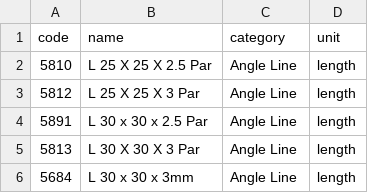
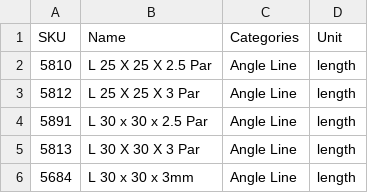
Before and after one commit to kayizzi246/Alhaheed-Hardware-, a CSV file: docs/steel-product-list.csv, drawn as a sheet; only a part is shown.

```diff
--- a/docs/steel-product-list.csv
+++ b/docs/steel-product-list.csv
@@ -1,2 +1,2 @@
-code,name,category,unit
+SKU,Name,Categories,Unit
 5810,L 25 X 25 X 2.5 Par,Angle Line,length
```
